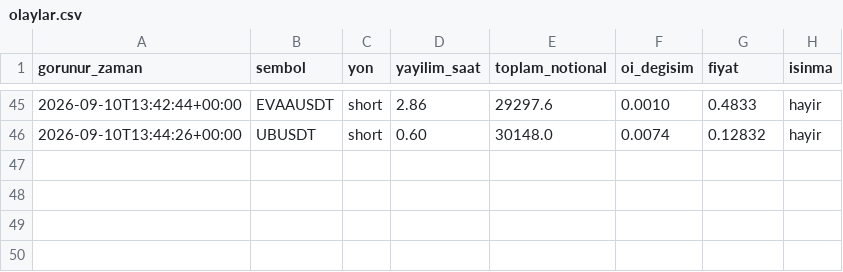
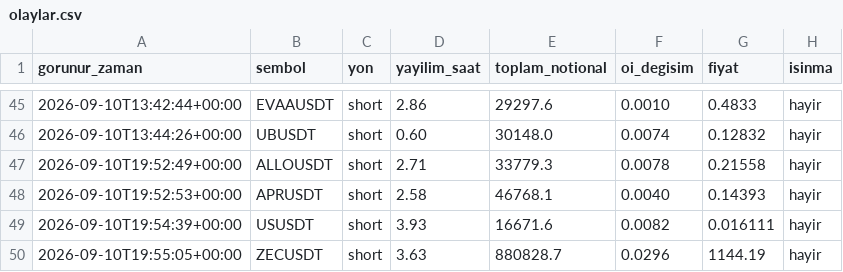
Before and after one commit to varmlx26/balina-dedektor, a CSV file: olaylar.csv, drawn as a sheet; only a part is shown, gaps mark what is left out; the diff names each change by its address in the sheet, - before the commit and + after, or states it on an @@ line.

```diff
--- a/olaylar.csv
+++ b/olaylar.csv
+row 47: 2026-09-10T19:52:49+00:00 | ALLOUSDT | short | 2.71 | 33779.3 | 0.0078 | 0.21558 | hayir
+row 48: 2026-09-10T19:52:53+00:00 | APRUSDT | short | 2.58 | 46768.1 | 0.0040 | 0.14393 | hayir
+row 49: 2026-09-10T19:54:39+00:00 | USUSDT | short | 3.93 | 16671.6 | 0.0082 | 0.016111 | hayir
+row 50: 2026-09-10T19:55:05+00:00 | ZECUSDT | short | 3.63 | 880828.7 | 0.0296 | 1144.19 | hayir
```
Also changed, not shown: 2 other files.
